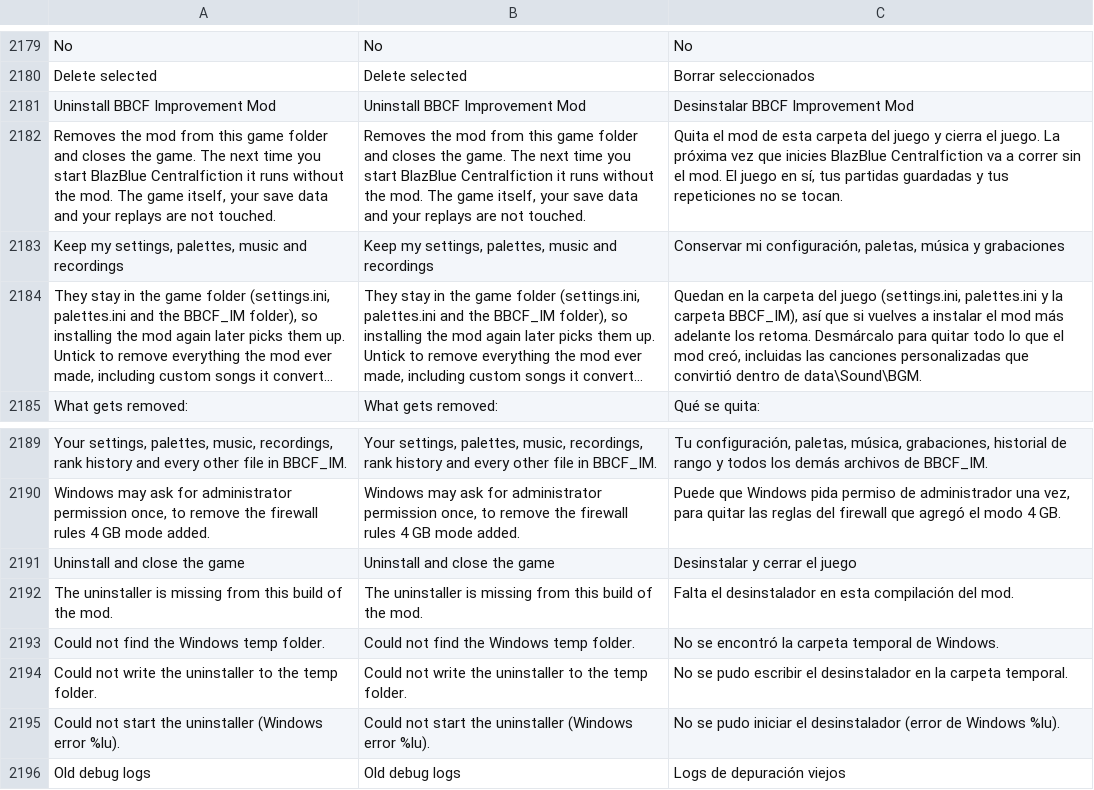
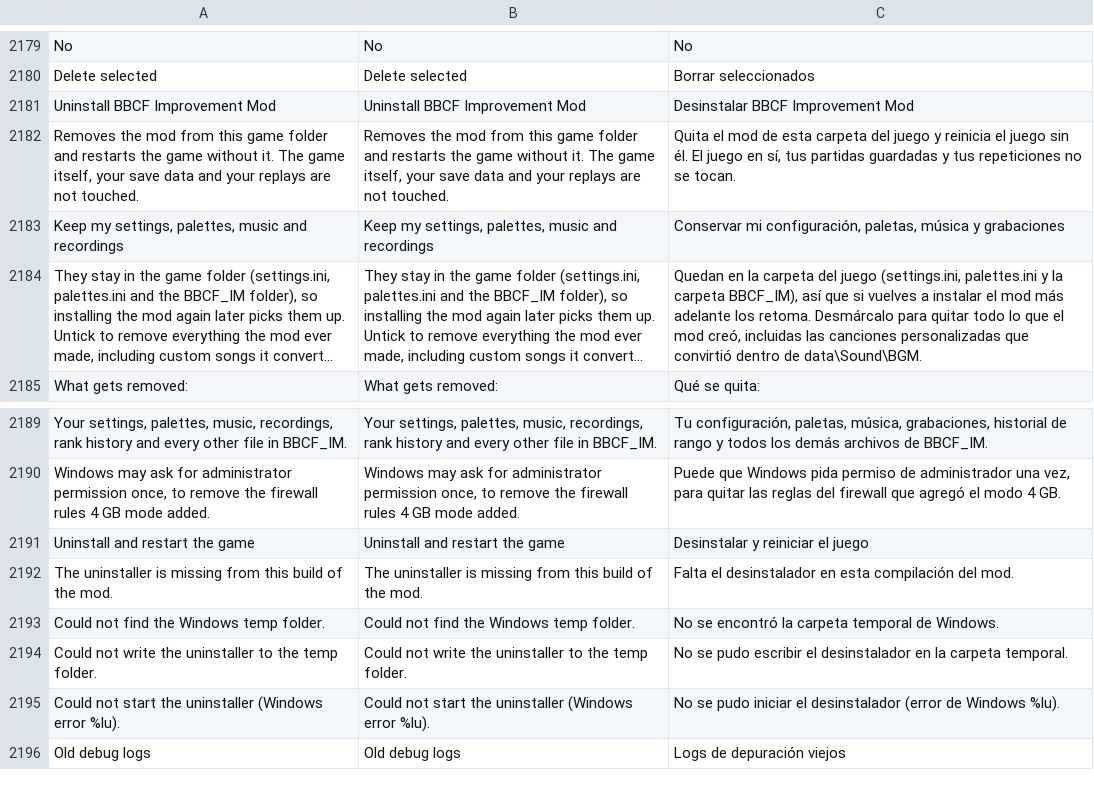
Before and after one commit to HaiKamDesu/BBCF-Improvement-Mod, a CSV file: resource/localization/Localization.csv, drawn as a sheet; only a part is shown, gaps mark what is left out; long unchanged cells end in …; the diff names each change by its address in the sheet, - before the commit and + after, or states it on an @@ line.

Commit message:
Restart the game after Uninstall, and remove converted songs' gain files
Once the uninstall summary is closed with OK, the updater starts the game
again the way an update does (steam://, then BBCF.exe directly), so the
player lands back in the game without the mod. It only does so once
dinput8.dll is really gone. The dialog and its button say so now.

Wipe mode also removes the .pac.gain volume file next to each converted
custom song, which it used to leave behind in data\Sound\BGM, and the
firewall note in the dialog wraps instead of running off its edge.

```diff
--- a/resource/localization/Localization.csv
+++ b/resource/localization/Localization.csv
-A2182: …folder and closes the game. The next time you start BlazBlue Centralfiction it runs without the mod. The game…
+A2182: …folder and restarts the game without it. The game…
-B2182: …folder and closes the game. The next time you start BlazBlue Centralfiction it runs without the mod. The game…
+B2182: …folder and restarts the game without it. The game…
-C2182: …juego y cierra el juego. La próxima vez que inicies BlazBlue Centralfiction va a correr sin el mod. El juego…
+C2182: …juego y reinicia el juego sin él. El juego…
-A2191: Uninstall and close the game
+A2191: Uninstall and restart the game
-B2191: Uninstall and close the game
+B2191: Uninstall and restart the game
-C2191: Desinstalar y cerrar el juego
+C2191: Desinstalar y reiniciar el juego
```
Also changed, not shown: 3 other files.
